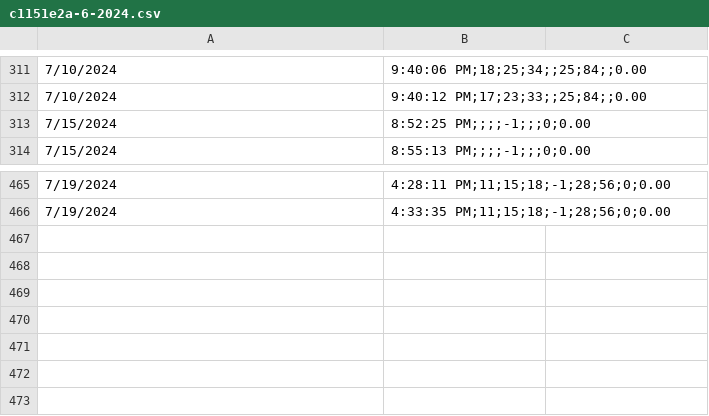
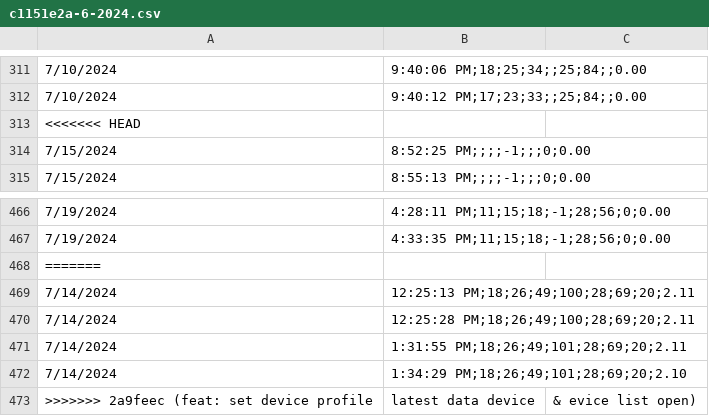
Before and after one commit to dwlhm/tugas-akhir, a CSV file: backend/public/c1151e2a-6-2024.csv, drawn as a sheet; only a part is shown, gaps mark what is left out; the diff names each change by its address in the sheet, - before the commit and + after, or states it on an @@ line.

```diff
--- a/backend/public/c1151e2a-6-2024.csv
+++ b/backend/public/c1151e2a-6-2024.csv
+row 313: <<<<<<< HEAD
+row 468: =======
+row 469: 7/14/2024 | 12:25:13 PM;18;26;49;100;28;69;20;2.11
+row 470: 7/14/2024 | 12:25:28 PM;18;26;49;100;28;69;20;2.11
+row 471: 7/14/2024 | 1:31:55 PM;18;26;49;101;28;69;20;2.11
+row 472: 7/14/2024 | 1:34:29 PM;18;26;49;101;28;69;20;2.10
+row 473: >>>>>>> 2a9feec (feat: set device profile | latest data device | & evice list open)
```
Also changed, not shown: 5 other files.
